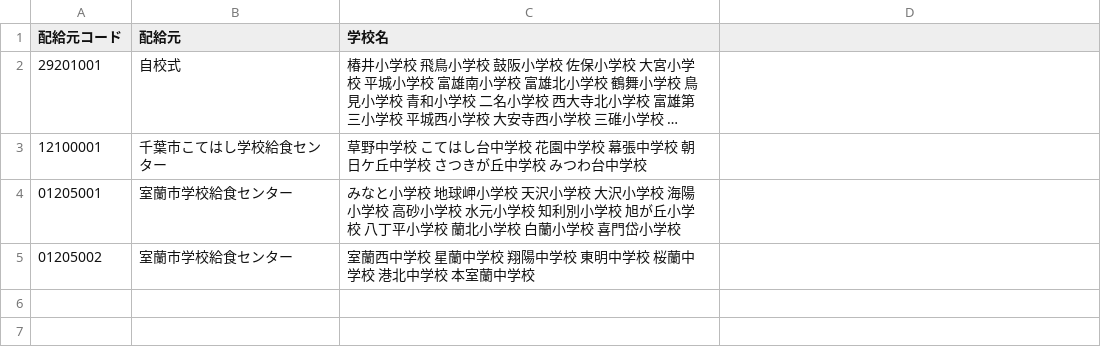
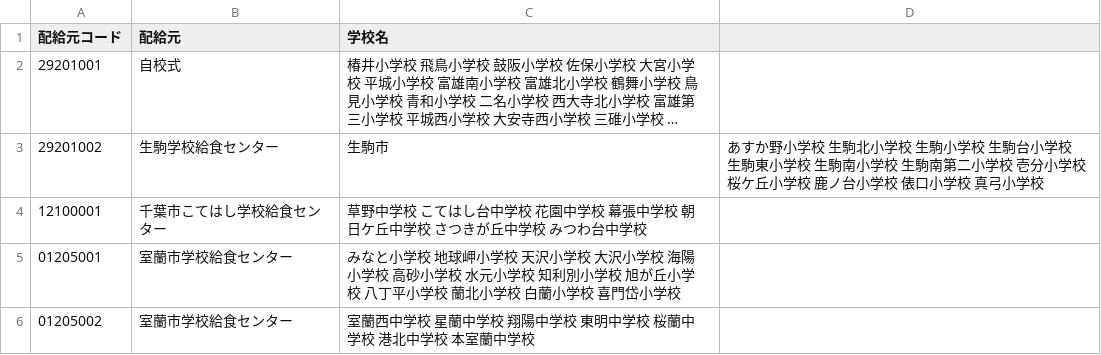
Before and after one commit to 4919/4919.jp, a CSV file: identifiers/distributors.csv, drawn as a sheet; long unchanged cells end in …; the diff names each change by its address in the sheet, - before the commit and + after, or states it on an @@ line.

```diff
--- a/identifiers/distributors.csv
+++ b/identifiers/distributors.csv
+row 3: 29201002 | 生駒学校給食センター | 生駒市 | あすか野小学校 生駒北小学校 生駒小学校 生駒台小学校 生駒東小学校 生駒南小学校 生駒南第二小学校 壱分小学校 桜ケ丘小学校 鹿ノ台小学校 俵口小学校 真弓小学校
```
Also changed, not shown: identifiers/areas.csv, 1 other file.
